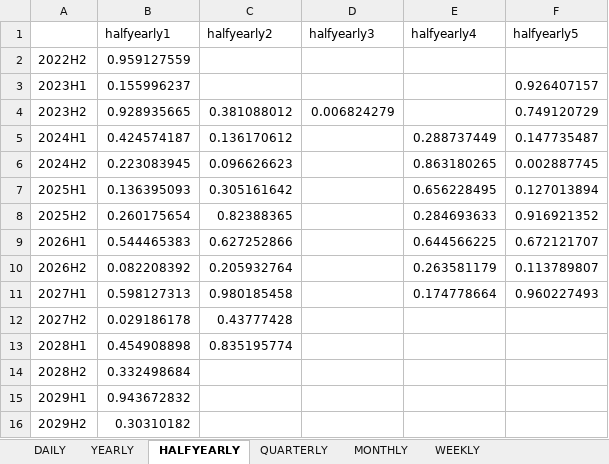
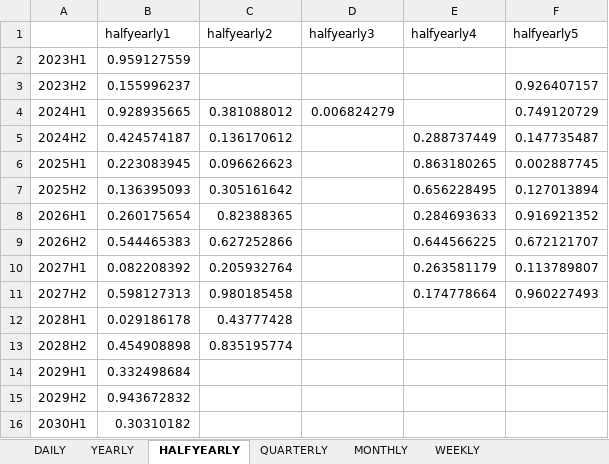
Before and after one commit to IRIS-Solutions-Team/IRIS-Test, an Excel workbook: databank/toXLSUnitTest.xlsx, sheet HALFYEARLY, drawn as a sheet; values as stored, in another font and other column widths than the file's, no borders; removed rows and columns are numbered as before the commit, all else as after; the diff names each change by its address in the sheet, - before the commit and + after, or states it on an @@ line.

```diff
--- a/databank/toXLSUnitTest.xlsx (sheet HALFYEARLY)
+++ b/databank/toXLSUnitTest.xlsx (sheet HALFYEARLY)
-A2: 2022H2
+A2: 2023H1
-A3: 2023H1
+A3: 2023H2
-A4: 2023H2
+A4: 2024H1
-A5: 2024H1
+A5: 2024H2
-A6: 2024H2
+A6: 2025H1
-A7: 2025H1
+A7: 2025H2
-A8: 2025H2
+A8: 2026H1
-A9: 2026H1
+A9: 2026H2
-A10: 2026H2
+A10: 2027H1
-A11: 2027H1
+A11: 2027H2
-A12: 2027H2
+A12: 2028H1
-A13: 2028H1
+A13: 2028H2
-row 14: 2028H2 | 0.332498684
-B14 (halfyearly1): 0.943672832
+B14 (halfyearly1): 0.332498684
-B15 (halfyearly1): 0.30310182
+B15 (halfyearly1): 0.943672832
+row 16: 2030H1 | 0.30310182
```
Also changed, not shown: sheet WEEKLY, sheet DAILY, sheet MONTHLY, sheet QUARTERLY, 53 other files.
